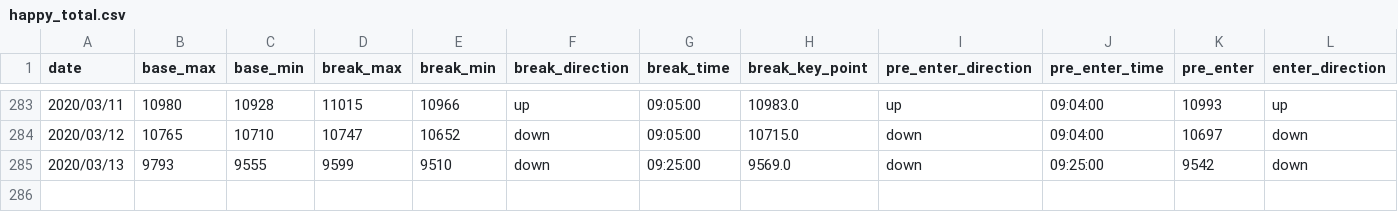
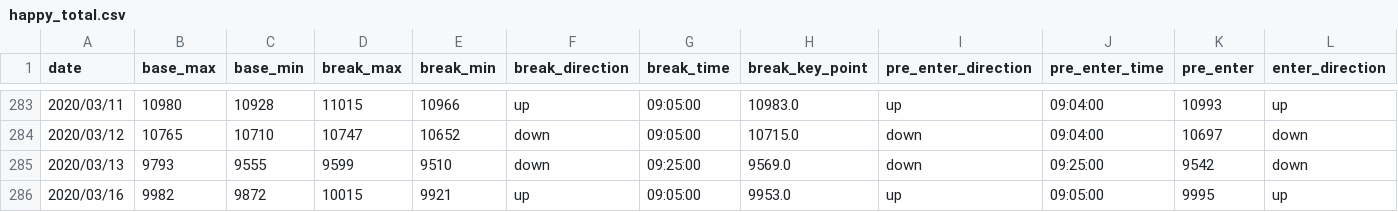
Before and after one commit to ngxial03/Future, a CSV file: out/happy_total.csv, drawn as a sheet; only a part is shown, gaps mark what is left out; rows hold the shown columns only; the diff names each change by its address in the sheet, - before the commit and + after, or states it on an @@ line.

```diff
--- a/out/happy_total.csv
+++ b/out/happy_total.csv
+row 286: 2020/03/16 | 9982 | 9872 | 10015 | 9921 | up | 09:05:00 | 9953.0 | up | 09:05:00 | 9995 | up
```
Also changed, not shown: out/happy_202003.csv, out/max_min_total.csv, 2 other files.
